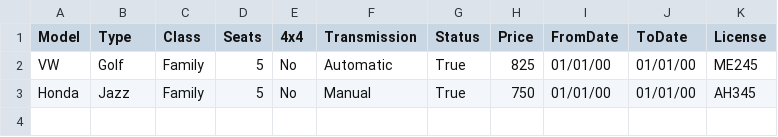
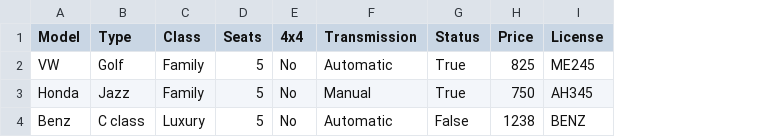
Before and after one commit to aronhr/SC-T-113-VLN1, a CSV file: data/car.csv, drawn as a sheet; removed rows and columns are numbered as before the commit, all else as after; the diff names each change by its address in the sheet, - before the commit and + after, or states it on an @@ line.

Commit message:
Cheange select car date

```diff
--- a/data/car.csv
+++ b/data/car.csv
-column I (FromDate), rows 2-3: 01/01/00 | 01/01/00
-column J (ToDate), rows 2-3: 01/01/00 | 01/01/00
+row 4: Benz | C class | Luxury | 5 | No | Automatic | False | 1238 | BENZ
```
Also changed, not shown: 6 other files.
